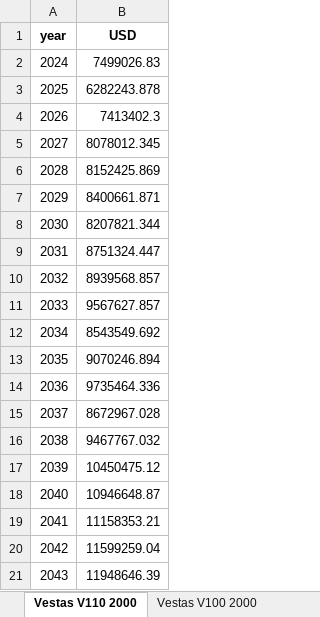
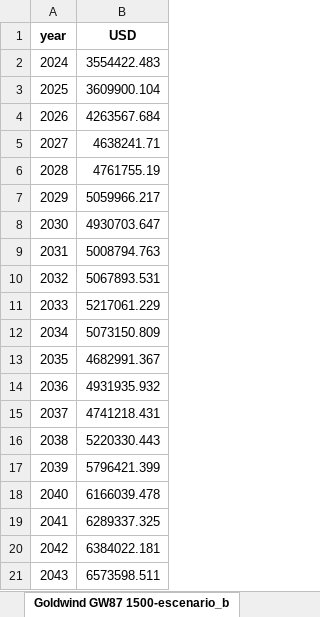
Before and after one commit to ricardo462/proyecciones_eolicos, an Excel workbook: data/ganancias.xlsx, sheet Goldwind GW87 1500-escenario_b, drawn as a sheet; values as stored, in another font and other column widths than the file's, no borders; the diff names each change by its address in the sheet, - before the commit and + after, or states it on an @@ line.

```diff
--- a/data/ganancias.xlsx (sheet Goldwind GW87 1500-escenario_b)
+++ b/data/ganancias.xlsx (sheet Goldwind GW87 1500-escenario_b)
-sheet tab: Vestas V110 2000
+sheet tab: Goldwind GW87 1500-escenario_b
-B2 (USD): 7499026.83
+B2 (USD): 3554422.483
-B3 (USD): 6282243.878
+B3 (USD): 3609900.104
-B4 (USD): 7413402.3
+B4 (USD): 4263567.684
-B5 (USD): 8078012.345
+B5 (USD): 4638241.71
-B6 (USD): 8152425.869
+B6 (USD): 4761755.19
-B7 (USD): 8400661.871
+B7 (USD): 5059966.217
-B8 (USD): 8207821.344
+B8 (USD): 4930703.647
-B9 (USD): 8751324.447
+B9 (USD): 5008794.763
-B10 (USD): 8939568.857
+B10 (USD): 5067893.531
-B11 (USD): 9567627.857
+B11 (USD): 5217061.229
-B12 (USD): 8543549.692
+B12 (USD): 5073150.809
-B13 (USD): 9070246.894
+B13 (USD): 4682991.367
-B14 (USD): 9735464.336
+B14 (USD): 4931935.932
-B15 (USD): 8672967.028
+B15 (USD): 4741218.431
-B16 (USD): 9467767.032
+B16 (USD): 5220330.443
-B17 (USD): 10450475.12
+B17 (USD): 5796421.399
-B18 (USD): 10946648.87
+B18 (USD): 6166039.478
-B19 (USD): 11158353.21
+B19 (USD): 6289337.325
-B20 (USD): 11599259.04
+B20 (USD): 6384022.181
-B21 (USD): 11948646.39
+B21 (USD): 6573598.511
```
Also changed, not shown: sheet Goldwind GW87 1500-escenario_c, other sheet tabs, data/proyecciones.xlsx, 2 other files.
